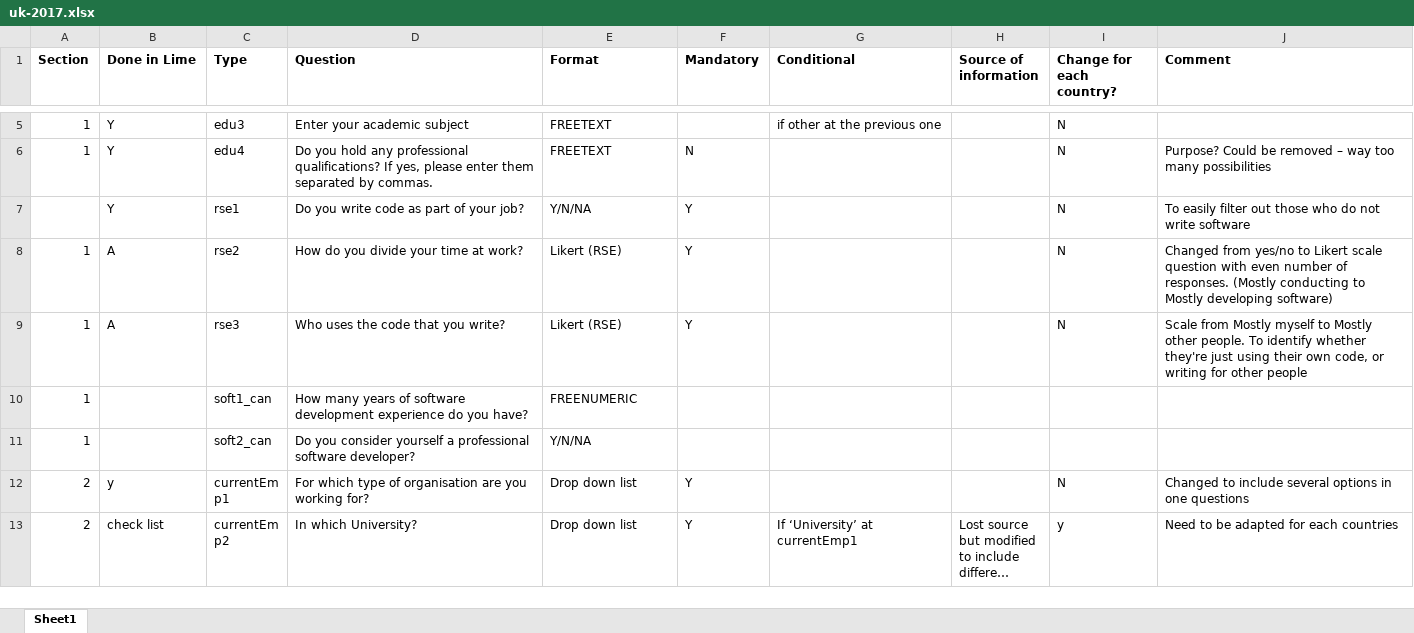
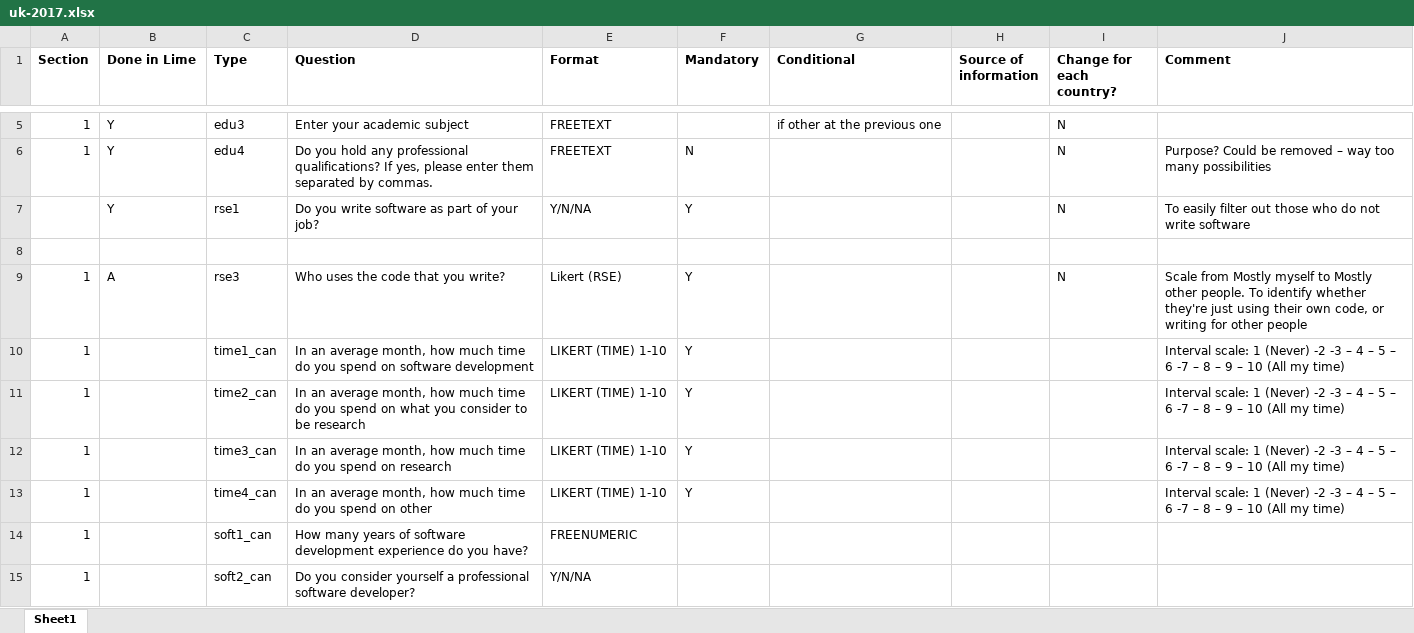
Before and after one commit to softwaresaved/international-survey, an Excel workbook: uk-2017.xlsx, sheet Sheet1, drawn as a sheet; only a part is shown, gaps mark what is left out; the shorter side is filled out with more unchanged rows; long unchanged cells end in …; values as stored, in another font and other column widths than the file's, no borders; conditional formats not drawn; the diff names each change by its address in the sheet, - before the commit and + after, or states it on an @@ line.

```diff
--- a/uk-2017.xlsx (sheet Sheet1)
+++ b/uk-2017.xlsx (sheet Sheet1)
-D7 (Question): Do you write code as part of your job?
+D7 (Question): Do you write software as part of your job?
-row 8: 1 | A | rse2 | How do you divide your time at work? | Likert (RSE) | Y |  |  | N | Changed from yes/no to Likert scale question with even number of responses. (Mostly conducting to Mostly developing software)
+row 8: (empty)
+row 10: 1 |  | time1_can | In an average month, how much time do you spend on software development | LIKERT (TIME) 1-10 | Y |  |  |  | Interval scale: 1 (Never) -2 -3 – 4 – 5 – 6 -7 – 8 – 9 – 10 (All my time)
+row 11: 1 |  | time2_can | In an average month, how much time do you spend on what you consider to be research | LIKERT (TIME) 1-10 | Y |  |  |  | Interval scale: 1 (Never) -2 -3 – 4 – 5 – 6 -7 – 8 – 9 – 10 (All my time)
+row 12: 1 |  | time3_can | In an average month, how much time do you spend on research | LIKERT (TIME) 1-10 | Y |  |  |  | Interval scale: 1 (Never) -2 -3 – 4 – 5 – 6 -7 – 8 – 9 – 10 (All my time)
+row 13: 1 |  | time4_can | In an average month, how much time do you spend on other | LIKERT (TIME) 1-10 | Y |  |  |  | Interval scale: 1 (Never) -2 -3 – 4 – 5 – 6 -7 – 8 – 9 – 10 (All my time)
```
Also changed, not shown: canada-2017.xlsx.
